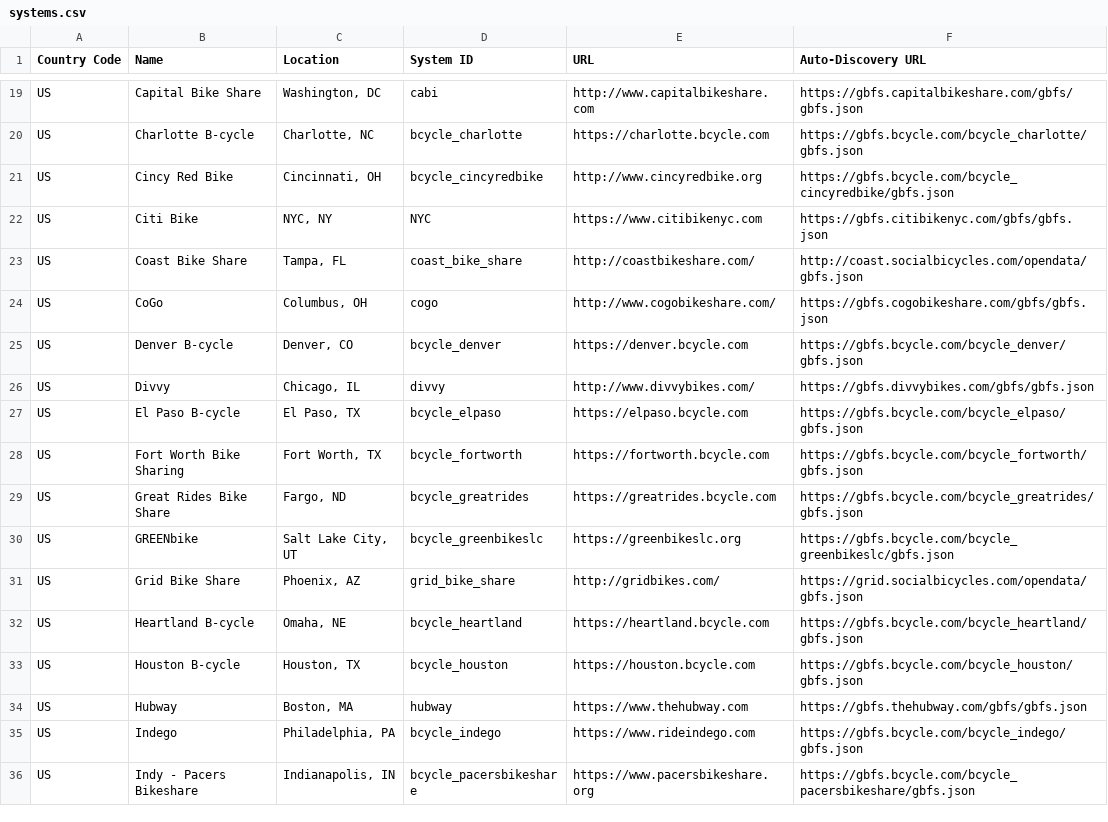
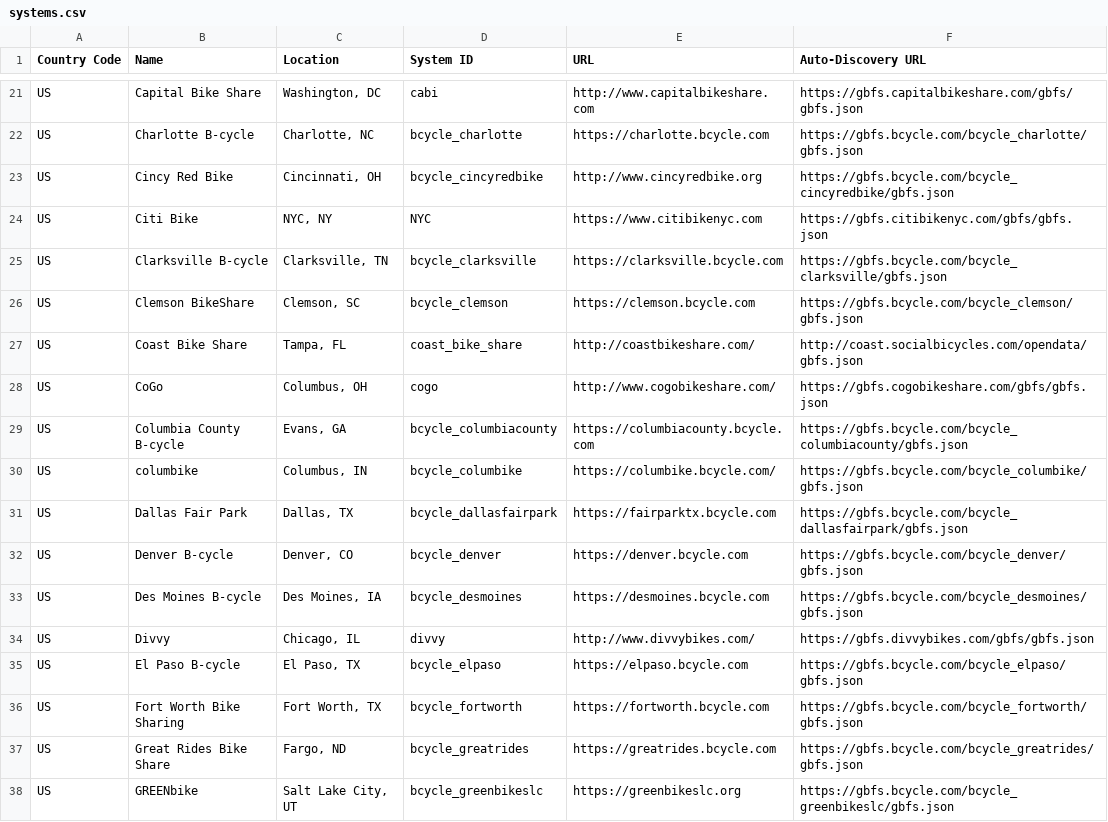
Before and after one commit to MobilityData/gbfs, a CSV file: systems.csv, drawn as a sheet; only a part is shown, gaps mark what is left out; the shorter side is filled out with more unchanged rows; the diff covers the shown part only.

Commit message:
Added missing BCycle Systems (#66)
* Added missing BCycle Systems

* Update systems.csv

* Update systems.csv

```diff
--- a/systems.csv
+++ b/systems.csv
@@ -22,5 +24,11 @@ US,Cincy Red Bike,"Cincinnati, OH",bcycle_cincyredbike,http://www.cincyredbike.o
 US,Citi Bike,"NYC, NY",NYC,https://www.citibikenyc.com,https://gbfs.citibikenyc.com/gbfs/gbfs.json
+US,Clarksville B-cycle,"Clarksville, TN",bcycle_clarksville,https://clarksville.bcycle.com,https://gbfs.bcycle.com/bcycle_clarksville/gbfs.json
+US,Clemson BikeShare,"Clemson, SC",bcycle_clemson,https://clemson.bcycle.com,https://gbfs.bcycle.com/bcycle_clemson/gbfs.json
 US,Coast Bike Share,"Tampa, FL",coast_bike_share,http://coastbikeshare.com/,http://coast.socialbicycles.com/opendata/gbfs.json
 US,CoGo,"Columbus, OH",cogo,http://www.cogobikeshare.com/,https://gbfs.cogobikeshare.com/gbfs/gbfs.json
+US,Columbia County B-cycle,"Evans, GA",bcycle_columbiacounty,https://columbiacounty.bcycle.com,https://gbfs.bcycle.com/bcycle_columbiacounty/gbfs.json
+US,columbike,"Columbus, IN",bcycle_columbike,https://columbike.bcycle.com/,https://gbfs.bcycle.com/bcycle_columbike/gbfs.json
+US,Dallas Fair Park,"Dallas, TX",bcycle_dallasfairpark,https://fairparktx.bcycle.com,https://gbfs.bcycle.com/bcycle_dallasfairpark/gbfs.json
 US,Denver B-cycle,"Denver, CO",bcycle_denver,https://denver.bcycle.com,https://gbfs.bcycle.com/bcycle_denver/gbfs.json
+US,Des Moines B-cycle,"Des Moines, IA",bcycle_desmoines,https://desmoines.bcycle.com,https://gbfs.bcycle.com/bcycle_desmoines/gbfs.json
 US,Divvy,"Chicago, IL",divvy,http://www.divvybikes.com/,https://gbfs.divvybikes.com/gbfs/gbfs.json
```
Also changed, not shown: 10 added rows elsewhere in this file.
